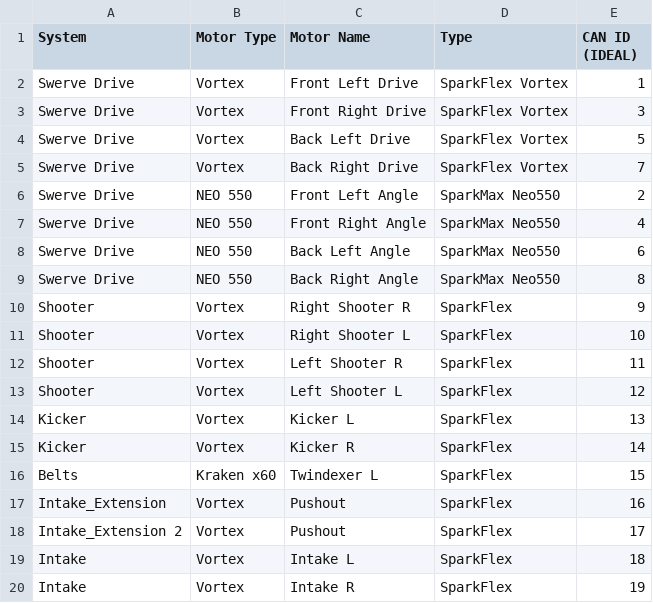
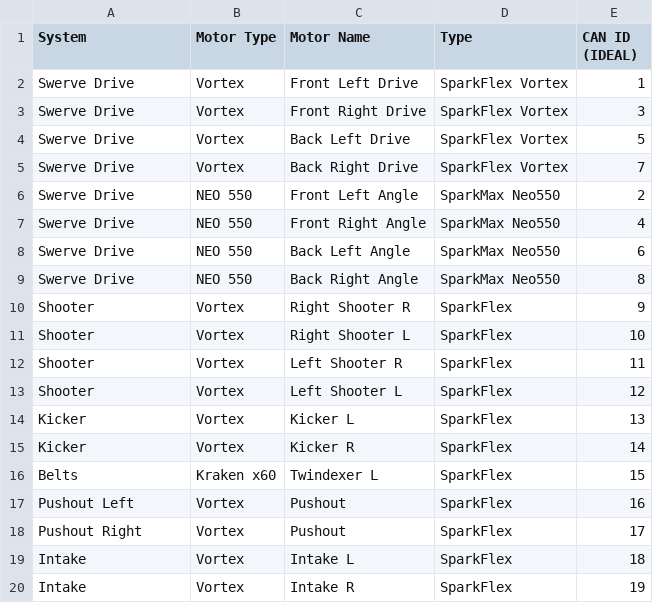
Before and after one commit to awtybots/Goldfire4-Rookie, a CSV file: motor_can_ids.csv, drawn as a sheet.

Commit message:
rename pushout stuff

```diff
--- a/motor_can_ids.csv
+++ b/motor_can_ids.csv
@@ -16,4 +16,4 @@ Kicker,Vortex,Kicker R,SparkFlex,14
 Belts,Kraken x60,Twindexer L,SparkFlex,15
-Intake_Extension,Vortex,Pushout,SparkFlex,16
-Intake_Extension 2,Vortex,Pushout,SparkFlex,17
+Pushout Left,Vortex,Pushout,SparkFlex,16
+Pushout Right,Vortex,Pushout,SparkFlex,17
 Intake,Vortex,Intake L,SparkFlex,18
```
Also changed, not shown: 4 other files.
